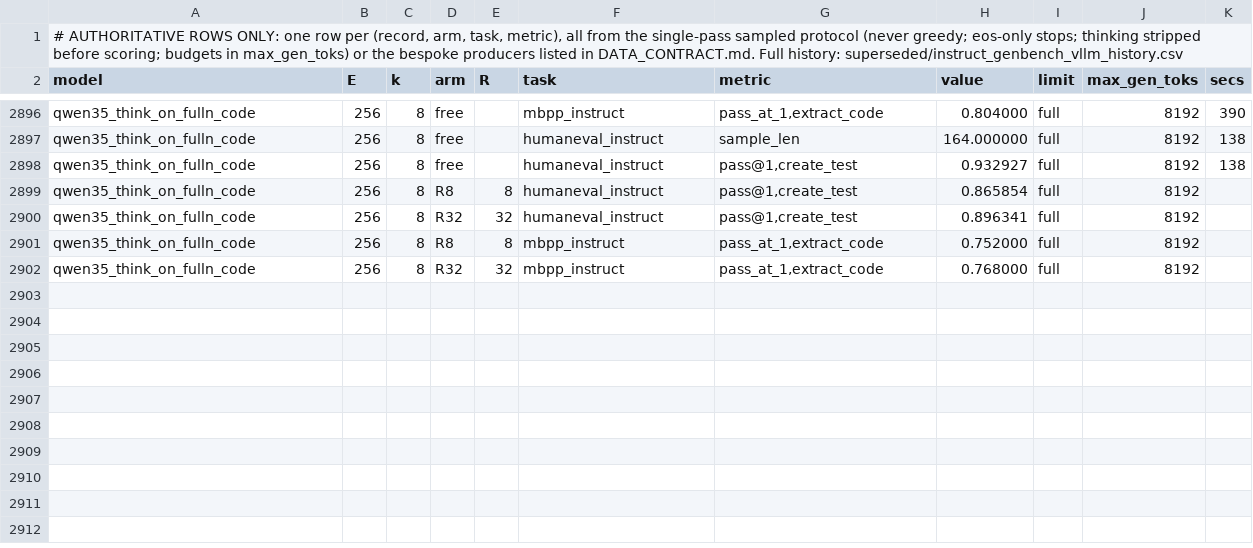
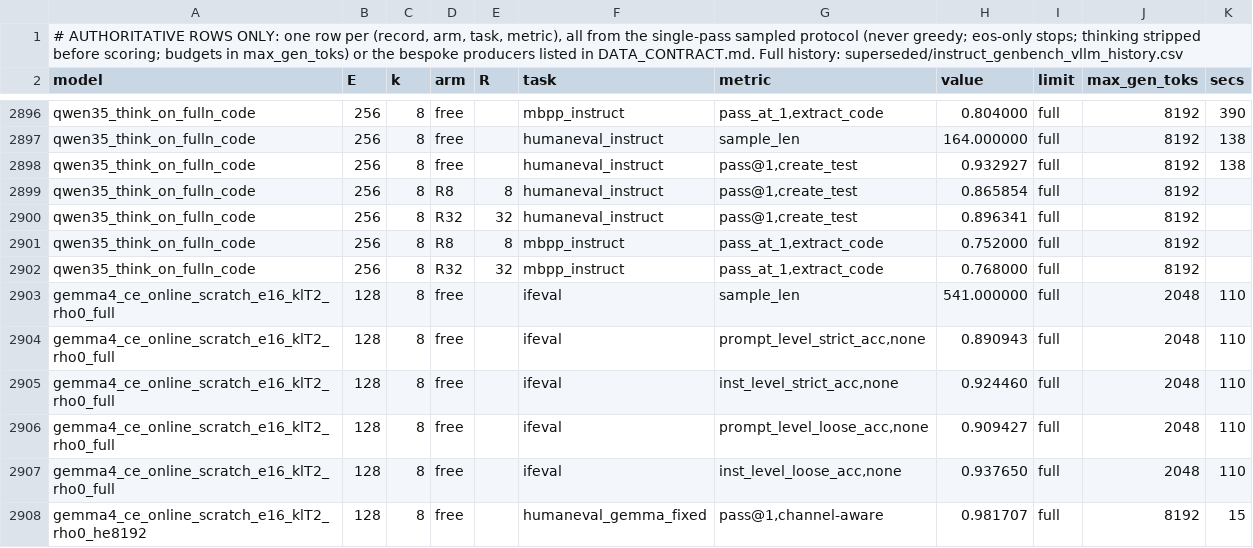
Before and after one commit to ncylich/temporal-moe, a CSV file: results/ablations/instruct_genbench_vllm.csv, drawn as a sheet; only a part is shown, gaps mark what is left out; the diff names each change by its address in the sheet, - before the commit and + after, or states it on an @@ line.

Commit message:
fig:adaptlen complete (klT2 free IFEval/HumanEval filled); ratios table + proposed placeholder paragraph for the paper

```diff
--- a/results/ablations/instruct_genbench_vllm.csv
+++ b/results/ablations/instruct_genbench_vllm.csv
+row 2903: gemma4_ce_online_scratch_e16_klT2_rho0_full | 128 | 8 | free |  | ifeval | sample_len | 541.000000 | full | 2048 | 110
+row 2904: gemma4_ce_online_scratch_e16_klT2_rho0_full | 128 | 8 | free |  | ifeval | prompt_level_strict_acc,none | 0.890943 | full | 2048 | 110
+row 2905: gemma4_ce_online_scratch_e16_klT2_rho0_full | 128 | 8 | free |  | ifeval | inst_level_strict_acc,none | 0.924460 | full | 2048 | 110
+row 2906: gemma4_ce_online_scratch_e16_klT2_rho0_full | 128 | 8 | free |  | ifeval | prompt_level_loose_acc,none | 0.909427 | full | 2048 | 110
+row 2907: gemma4_ce_online_scratch_e16_klT2_rho0_full | 128 | 8 | free |  | ifeval | inst_level_loose_acc,none | 0.937650 | full | 2048 | 110
+row 2908: gemma4_ce_online_scratch_e16_klT2_rho0_he8192 | 128 | 8 | free |  | humaneval_gemma_fixed | pass@1,channel-aware | 0.981707 | full | 8192 | 15
```
Also changed, not shown: 4 other files.
